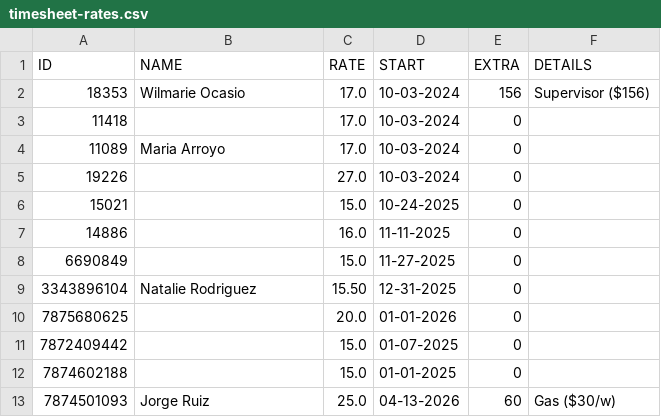
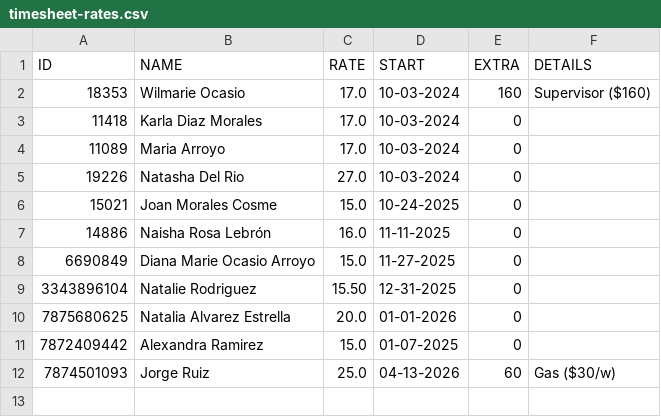
Before and after one commit to mdschiffler/PayrollTimesheets, a CSV file: timesheet-rates.csv, drawn as a sheet; the diff names each change by its address in the sheet, - before the commit and + after, or states it on an @@ line.

```diff
--- a/timesheet-rates.csv
+++ b/timesheet-rates.csv
-E2 (EXTRA): 156
+E2 (EXTRA): 160
-F2 (DETAILS): Supervisor ($156)
+F2 (DETAILS): Supervisor ($160)
-B3 (NAME): (empty)
+B3 (NAME): Karla Diaz Morales
-B5 (NAME): (empty)
+B5 (NAME): Natasha Del Rio
-B6 (NAME): (empty)
+B6 (NAME): Joan Morales Cosme
-B7 (NAME): (empty)
+B7 (NAME): Naisha Rosa Lebrón
-B8 (NAME): (empty)
+B8 (NAME): Diana Marie Ocasio Arroyo
-B10 (NAME): (empty)
+B10 (NAME): Natalia Alvarez Estrella
-B11 (NAME): (empty)
+B11 (NAME): Alexandra Ramirez
-row 12: 7874602188 |  | 15.0 | 01-01-2025 | 0
```
Also changed, not shown: 2 other files.
